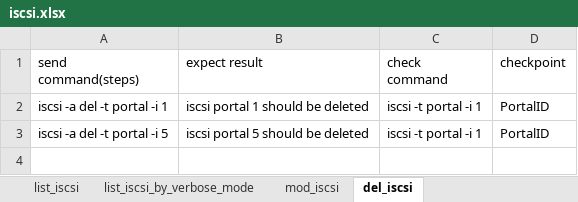
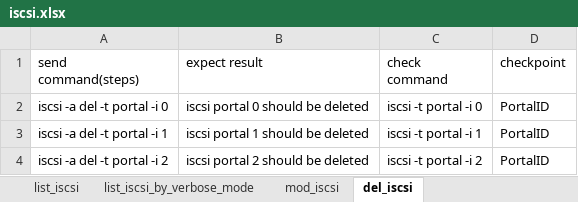
Before and after one commit to FengZiQ/cli, an Excel workbook: data/iscsi.xlsx, sheet del_iscsi, drawn as a sheet; values as stored, in another font and other column widths than the file's, no borders; addresses are those after the commit; the diff names each change by its address in the sheet, - before the commit and + after, or states it on an @@ line.

```diff
--- a/data/iscsi.xlsx (sheet del_iscsi)
+++ b/data/iscsi.xlsx (sheet del_iscsi)
+row 2: iscsi -a del -t portal -i 0 | iscsi portal 0 should be deleted | iscsi -t portal -i 0 | PortalID
-A4 (send command(steps)): iscsi -a del -t portal -i 5
+A4 (send command(steps)): iscsi -a del -t portal -i 2
-B4 (expect result): iscsi portal 5 should be deleted
+B4 (expect result): iscsi portal 2 should be deleted
-C4 (check command): iscsi -t portal -i 1
+C4 (check command): iscsi -t portal -i 2
```
Also changed, not shown: sheet add_phy_vlan_portal, sheet add_trunk_portal, sheet mod_iscsi, sheet invalid_setting_for_iscsi, sheet list_iscsi, sheet missing_parameter_for_iscsi, 1 more sheet, data/net.xlsx, 8 other files.
